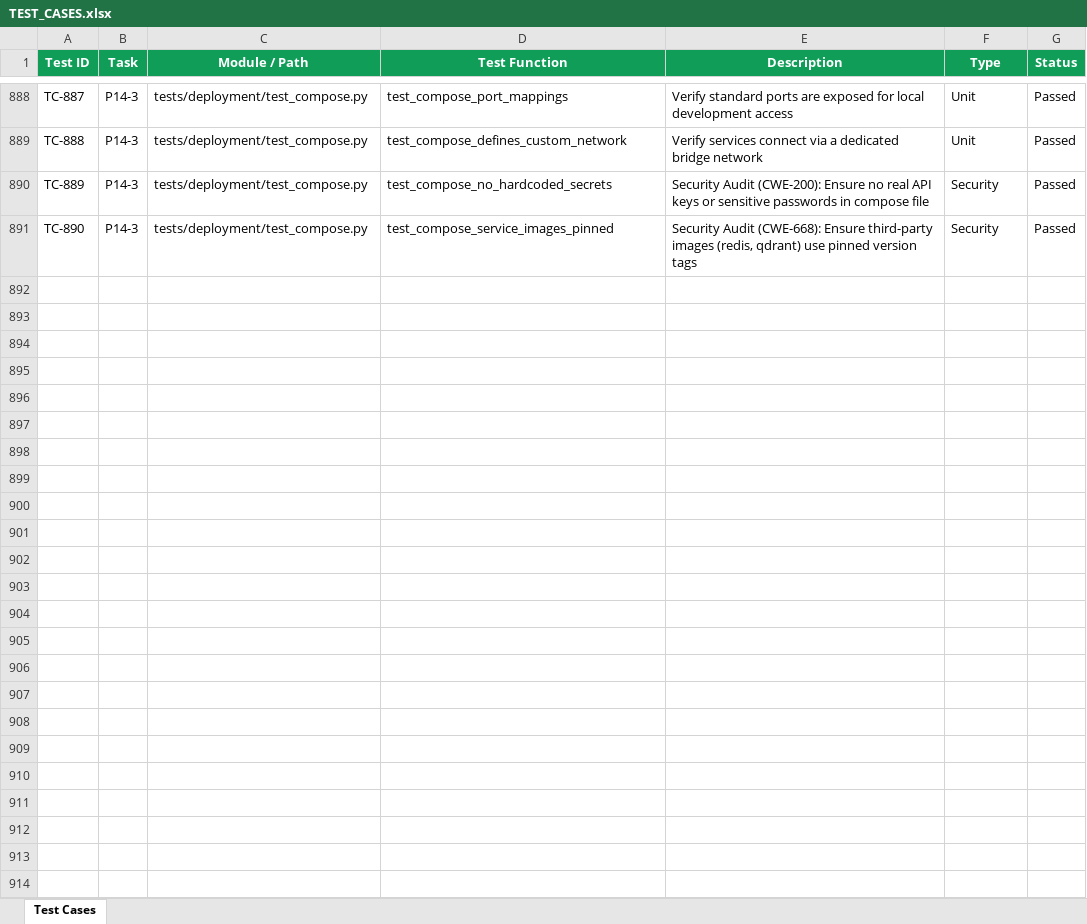
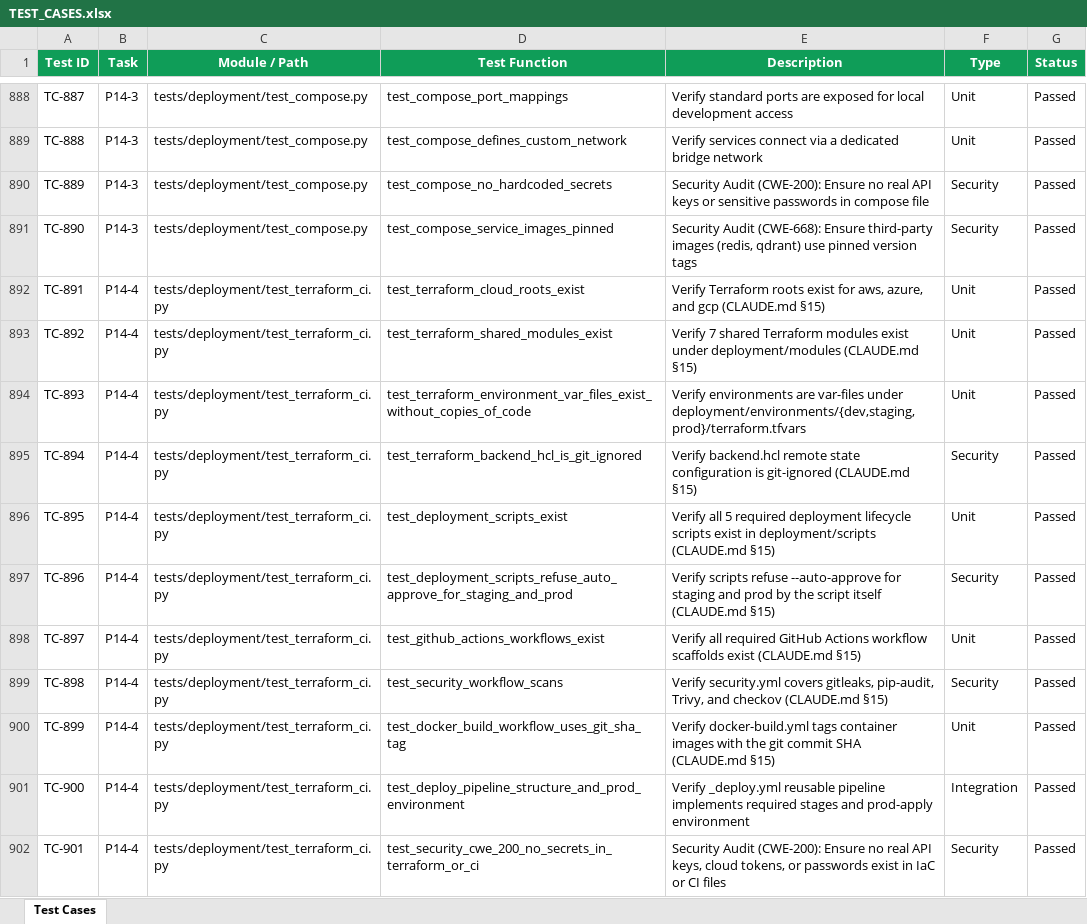
Before and after one commit to lokesh-repaka/CloudDesk, an Excel workbook: docs/TEST_CASES.xlsx, sheet Test Cases, drawn as a sheet; only a part is shown, gaps mark what is left out; values as stored, in another font and other column widths than the file's, no borders; the diff names each change by its address in the sheet, - before the commit and + after, or states it on an @@ line.

Commit message:
feat(deploy): implement Terraform multi-cloud roots and CI delivery scaffolds (P14-4)

```diff
--- a/docs/TEST_CASES.xlsx (sheet Test Cases)
+++ b/docs/TEST_CASES.xlsx (sheet Test Cases)
+row 892: TC-891 | P14-4 | tests/deployment/test_terraform_ci.py | test_terraform_cloud_roots_exist | Verify Terraform roots exist for aws, azure, and gcp (CLAUDE.md §15) | Unit | Passed
+row 893: TC-892 | P14-4 | tests/deployment/test_terraform_ci.py | test_terraform_shared_modules_exist | Verify 7 shared Terraform modules exist under deployment/modules (CLAUDE.md §15) | Unit | Passed
+row 894: TC-893 | P14-4 | tests/deployment/test_terraform_ci.py | test_terraform_environment_var_files_exist_without_copies_of_code | Verify environments are var-files under deployment/environments/{dev,staging,prod}/terraform.tfvars | Unit | Passed
+row 895: TC-894 | P14-4 | tests/deployment/test_terraform_ci.py | test_terraform_backend_hcl_is_git_ignored | Verify backend.hcl remote state configuration is git-ignored (CLAUDE.md §15) | Security | Passed
+row 896: TC-895 | P14-4 | tests/deployment/test_terraform_ci.py | test_deployment_scripts_exist | Verify all 5 required deployment lifecycle scripts exist in deployment/scripts (CLAUDE.md §15) | Unit | Passed
+row 897: TC-896 | P14-4 | tests/deployment/test_terraform_ci.py | test_deployment_scripts_refuse_auto_approve_for_staging_and_prod | Verify scripts refuse --auto-approve for staging and prod by the script itself (CLAUDE.md §15) | Security | Passed
+row 898: TC-897 | P14-4 | tests/deployment/test_terraform_ci.py | test_github_actions_workflows_exist | Verify all required GitHub Actions workflow scaffolds exist (CLAUDE.md §15) | Unit | Passed
+row 899: TC-898 | P14-4 | tests/deployment/test_terraform_ci.py | test_security_workflow_scans | Verify security.yml covers gitleaks, pip-audit, Trivy, and checkov (CLAUDE.md §15) | Security | Passed
+row 900: TC-899 | P14-4 | tests/deployment/test_terraform_ci.py | test_docker_build_workflow_uses_git_sha_tag | Verify docker-build.yml tags container images with the git commit SHA (CLAUDE.md §15) | Unit | Passed
+row 901: TC-900 | P14-4 | tests/deployment/test_terraform_ci.py | test_deploy_pipeline_structure_and_prod_environment | Verify _deploy.yml reusable pipeline implements required stages and prod-apply environment | Integration | Passed
+row 902: TC-901 | P14-4 | tests/deployment/test_terraform_ci.py | test_security_cwe_200_no_secrets_in_terraform_or_ci | Security Audit (CWE-200): Ensure no real API keys, cloud tokens, or passwords exist in IaC or CI files | Security | Passed
```
Also changed, not shown: docs/SECURITY_VULNERABILITIES.xlsx, 46 other files.
